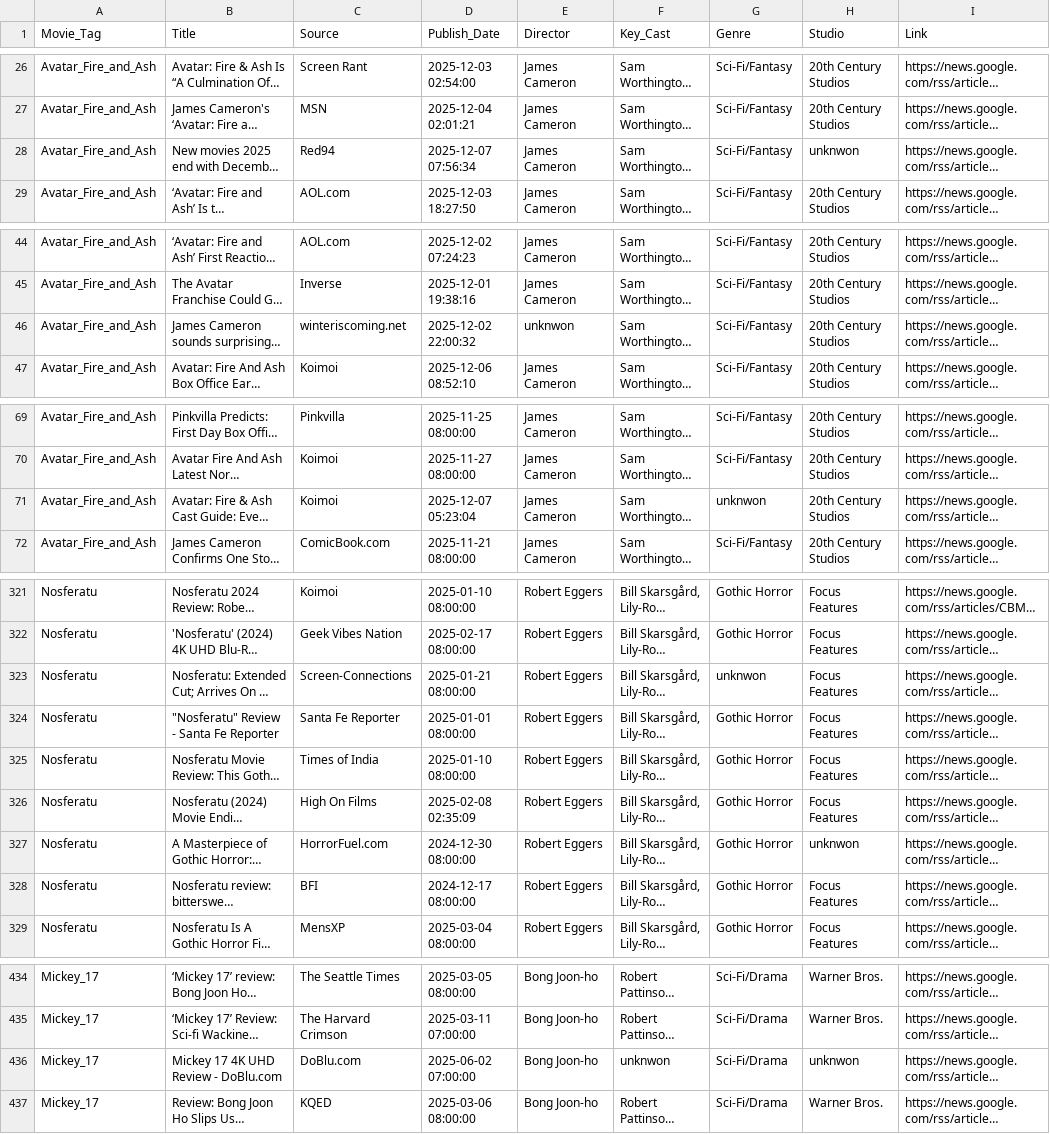
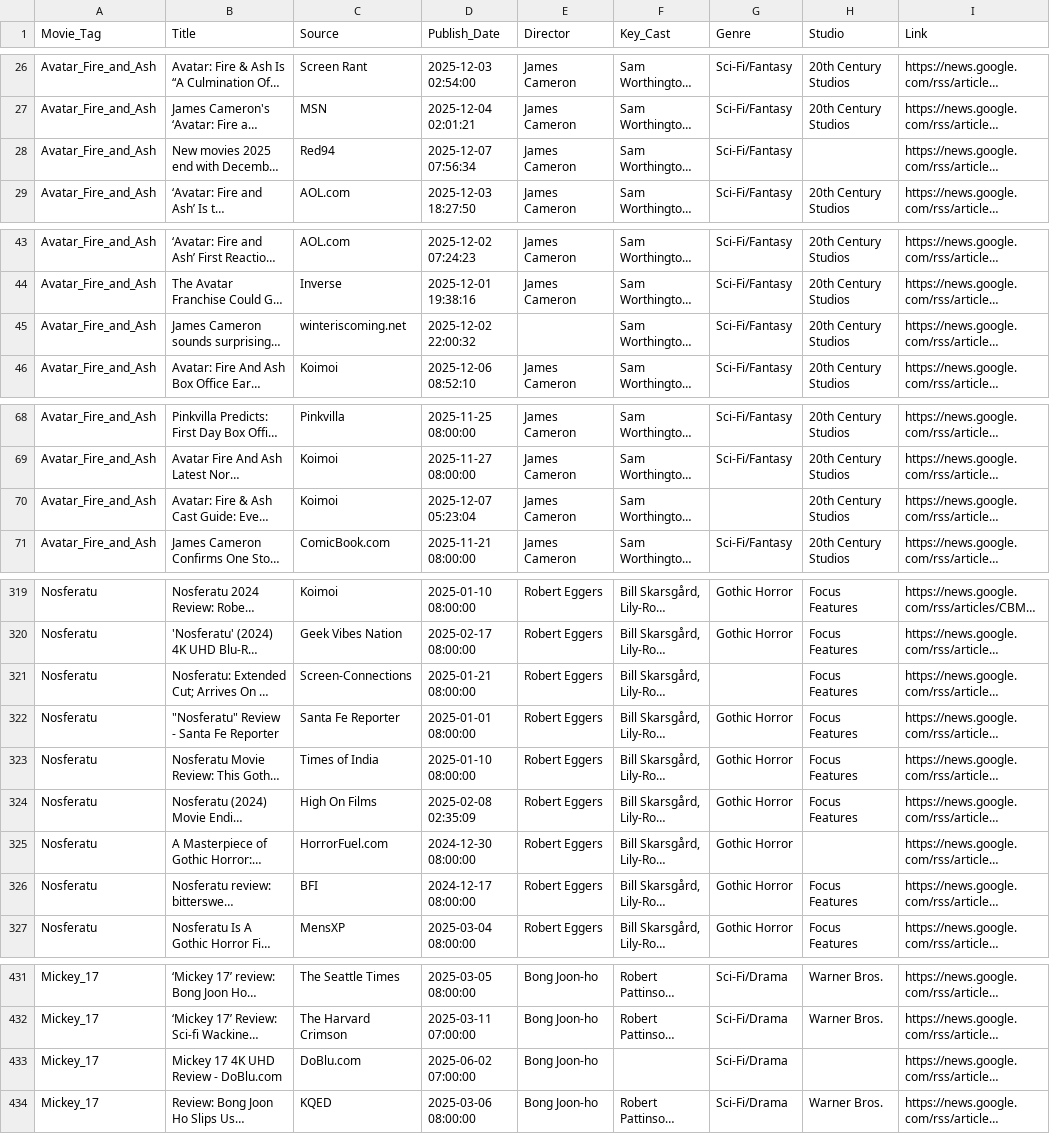
Before and after one commit to bigdatawirtz/datawrangling_challenge, a CSV file: submissions/karina_baibak/datacleaner/clean_dataset.csv, drawn as a sheet; only a part is shown, gaps mark what is left out; long unchanged cells end in …; addresses are those after the commit; the diff covers the shown part only; the diff names each change by its address in the sheet, - before the commit and + after, or states it on an @@ line.

```diff
--- a/submissions/karina_baibak/datacleaner/clean_dataset.csv
+++ b/submissions/karina_baibak/datacleaner/clean_dataset.csv
-H28 (Studio): unknwon
+H28 (Studio): (empty)
-E45 (Director): unknwon
+E45 (Director): (empty)
-G70 (Genre): unknwon
+G70 (Genre): (empty)
-G321 (Genre): unknwon
+G321 (Genre): (empty)
-H325 (Studio): unknwon
+H325 (Studio): (empty)
-F433 (Key_Cast): unknwon
+F433 (Key_Cast): (empty)
-H433 (Studio): unknwon
+H433 (Studio): (empty)
```
Also changed, not shown: 3 removed rows and 14 edited cells elsewhere in this file, 1 other file.
